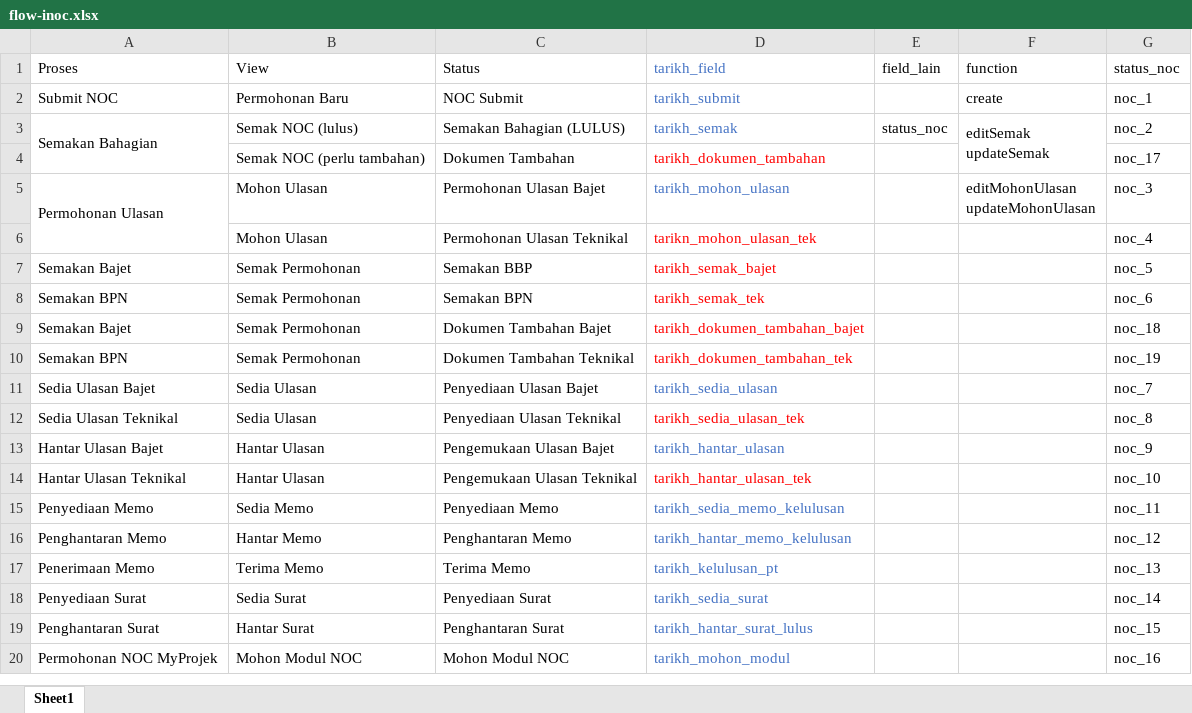
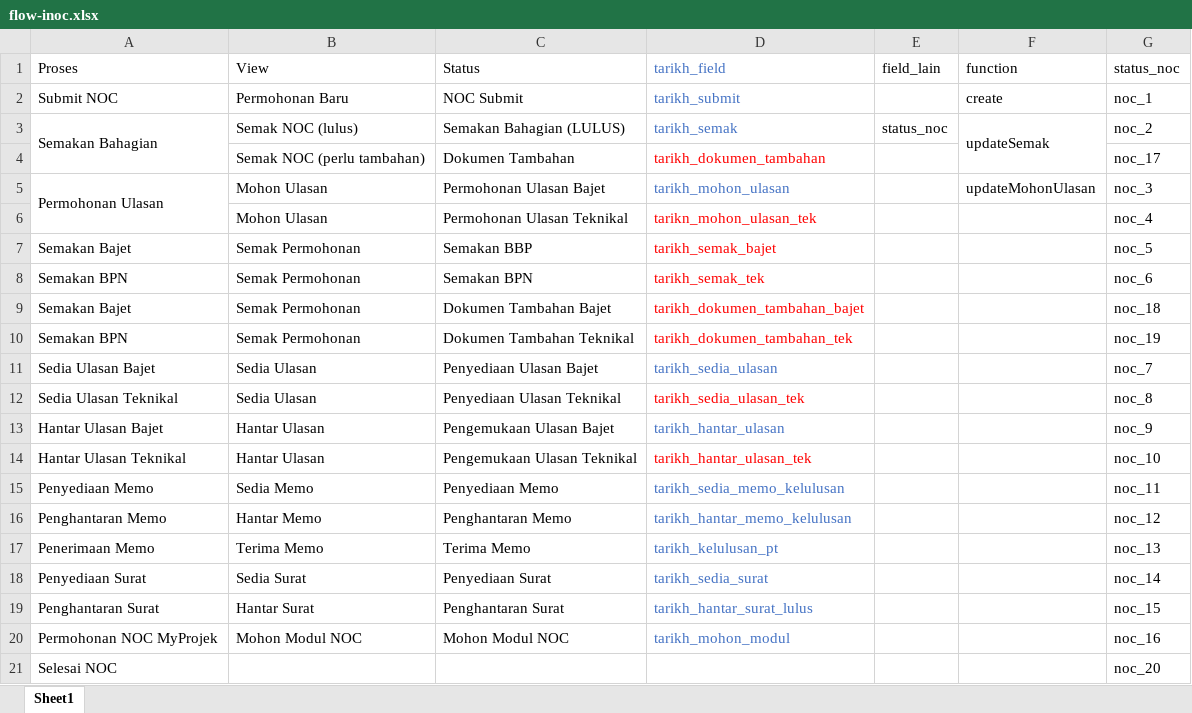
Before and after one commit to safie/noc1, an Excel workbook: notes/flow-inoc.xlsx, sheet Sheet1, drawn as a sheet; values as stored, in another font and other column widths than the file's, no borders; ↵ is a line break in a cell; the diff names each change by its address in the sheet, - before the commit and + after, or states it on an @@ line.

Commit message:
flow noc_4

```diff
--- a/notes/flow-inoc.xlsx (sheet Sheet1)
+++ b/notes/flow-inoc.xlsx (sheet Sheet1)
-F3 (function): editSemak ↵ updateSemak
+F3 (function): updateSemak
-F5 (function): editMohonUlasan ↵ updateMohonUlasan
+F5 (function): updateMohonUlasan
+row 21: Selesai NOC |  |  |  |  |  | noc_20
```
Also changed, not shown: 26 other files.
